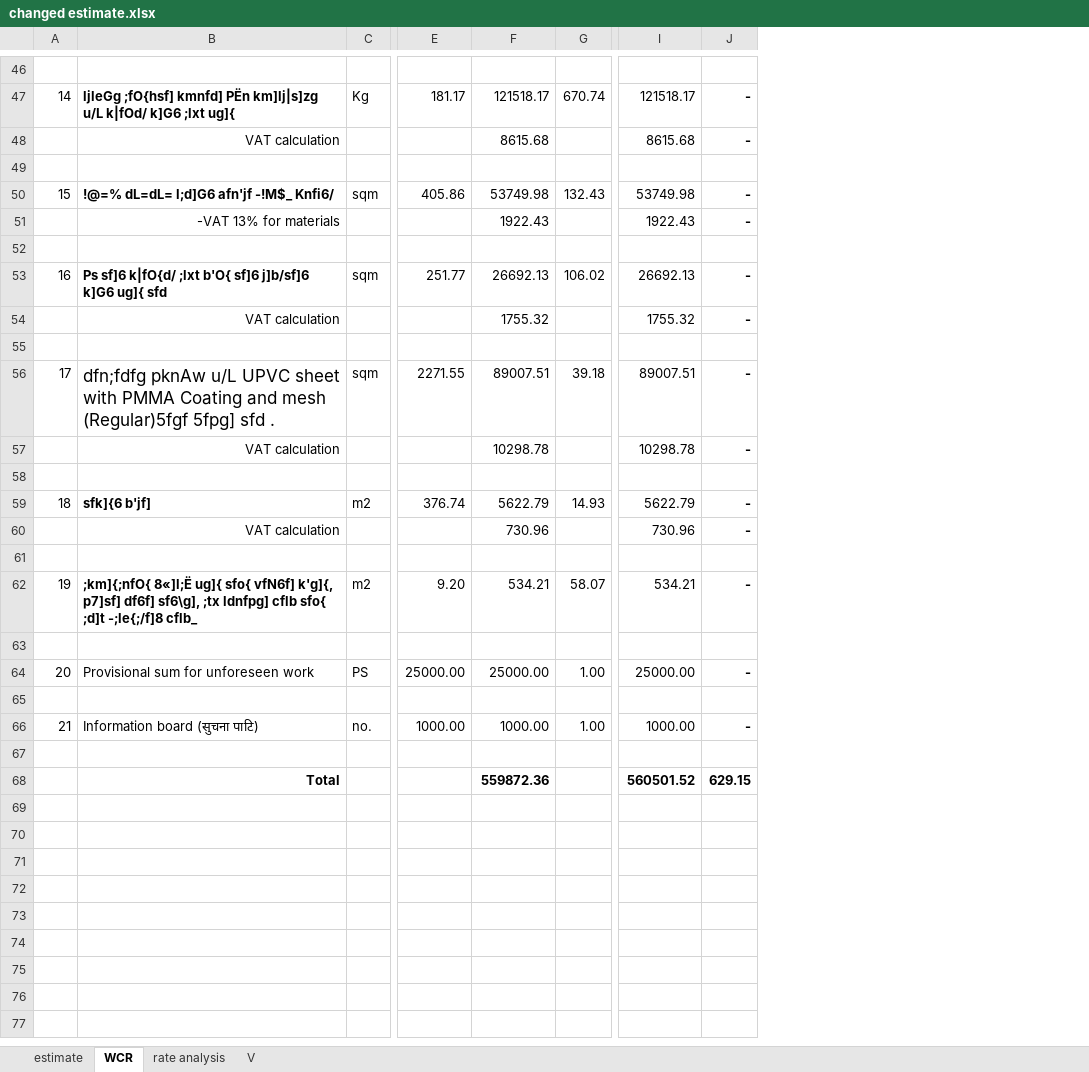
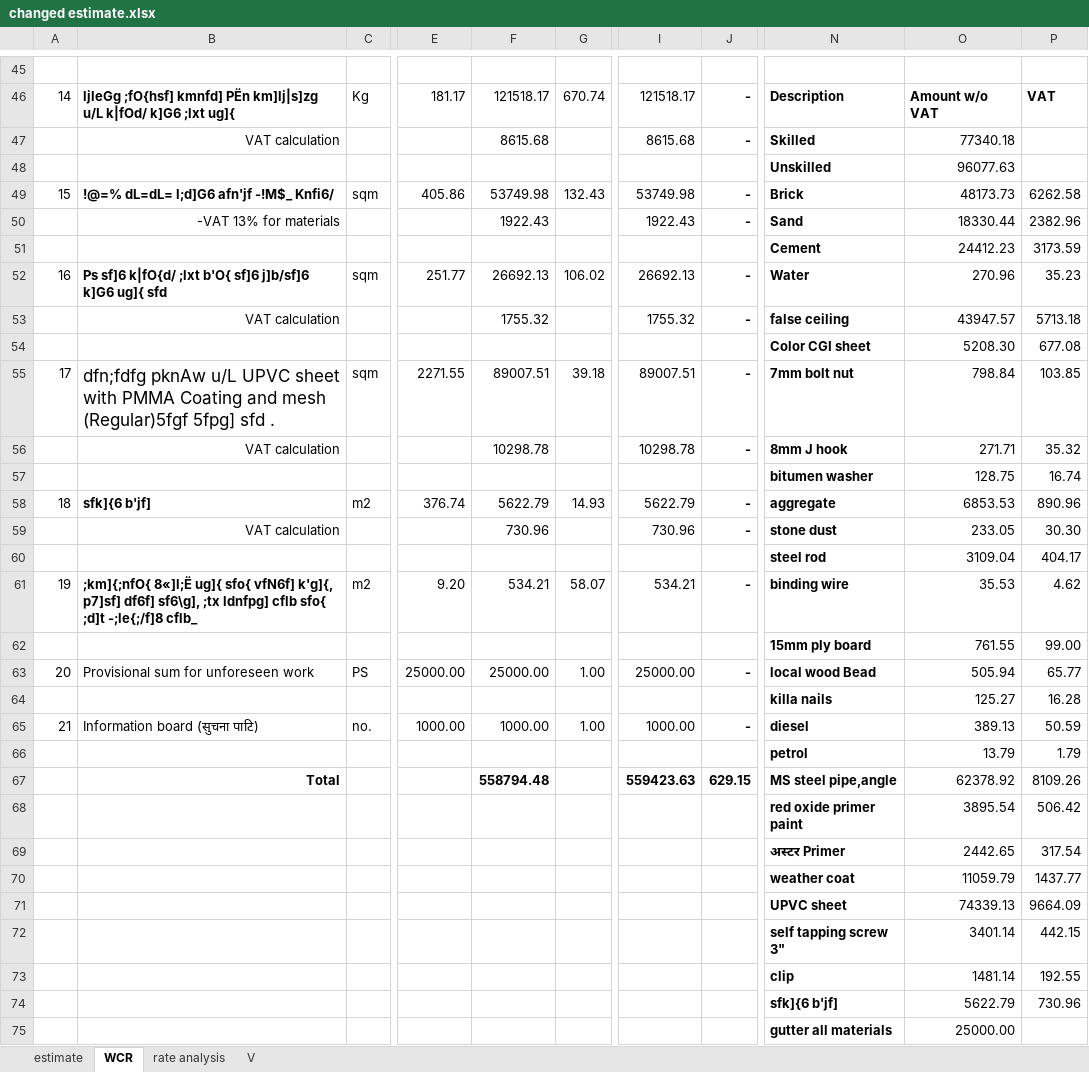
Before and after one commit to suwalcrystal/ofc, an Excel workbook: ofc/estimates/परोपकार भवन मर्मत/changed estimate.xlsx, sheet WCR, drawn as a sheet; only a part is shown, gaps mark what is left out; values as stored, in another font and other column widths than the file's, no borders; addresses are those after the commit; rows hold the shown columns only; the diff covers the shown part only; the diff names each change by its address in the sheet, - before the commit and + after, or states it on an @@ line.

```diff
--- a/ofc/estimates/परोपकार भवन मर्मत/changed estimate.xlsx (sheet WCR)
+++ b/ofc/estimates/परोपकार भवन मर्मत/changed estimate.xlsx (sheet WCR)
+column N, rows 46-66: Description | Skilled | Unskilled | Brick | Sand | Cement | Water | false ceiling | Color CGI sheet | 7mm bolt nut | 8mm J hook | bitumen washer | aggregate | stone dust | steel rod | binding wire | 15mm ply board | local wood Bead | killa nails | diesel | petrol; row 68: red oxide primer paint
+column O, rows 46-66: Amount w/o VAT | 77340.18 | 96077.63 | 48173.73 | 18330.44 | 24412.23 | 270.96 | 43947.57 | 5208.30 | 798.84 | 271.71 | 128.75 | 6853.53 | 233.05 | 3109.04 | 35.53 | 761.55 | 505.94 | 125.27 | 389.13 | 13.79; row 68: 3895.54
+column P, rows 46-66: VAT |  |  | 6262.58 | 2382.96 | 3173.59 | 35.23 | 5713.18 | 677.08 | 103.85 | 35.32 | 16.74 | 890.96 | 30.30 | 404.17 | 4.62 | 99.00 | 65.77 | 16.28 | 50.59 | 1.79; row 68: 506.42
-row 48: (empty)
+row 48:  |  |  |  |  |  |  |  | Unskilled | 96077.63
-row 51: (empty)
+row 51:  |  |  |  |  |  |  |  | Cement | 24412.23 | 3173.59
-row 54: (empty)
+row 54:  |  |  |  |  |  |  |  | Color CGI sheet | 5208.30 | 677.08
-row 57: (empty)
+row 57:  |  |  |  |  |  |  |  | bitumen washer | 128.75 | 16.74
-row 60: (empty)
+row 60:  |  |  |  |  |  |  |  | steel rod | 3109.04 | 404.17
-row 62: (empty)
+row 62:  |  |  |  |  |  |  |  | 15mm ply board | 761.55 | 99.00
-row 64: (empty)
+row 64:  |  |  |  |  |  |  |  | killa nails | 125.27 | 16.28
-row 66: (empty)
+row 66:  |  |  |  |  |  |  |  | petrol | 13.79 | 1.79
+row 67:  | Total |  |  | 558794.48 |  | 559423.63 | 629.15 | MS steel pipe,angle | 62378.92 | 8109.26
-B68: Total
+B68: (empty)
-F68: 559872.36
+F68: (empty)
-I68: 560501.52
+I68: (empty)
-J68: 629.15
+J68: (empty)
+row 69:  |  |  |  |  |  |  |  | अस्टर Primer | 2442.65 | 317.54
+row 70:  |  |  |  |  |  |  |  | weather coat | 11059.79 | 1437.77
+row 71:  |  |  |  |  |  |  |  | UPVC sheet | 74339.13 | 9664.09
+row 72:  |  |  |  |  |  |  |  | self tapping screw 3" | 3401.14 | 442.15
+row 73:  |  |  |  |  |  |  |  | clip | 1481.14 | 192.55
+row 74:  |  |  |  |  |  |  |  | sfk]{6 b'jf] | 5622.79 | 730.96
+row 75:  |  |  |  |  |  |  |  | gutter all materials | 25000.00
```
Also changed, not shown: 4 added rows, 1 removed row, 4 edited cells and cell formats elsewhere in this sheet, sheet estimate, sheet V, formulas that keep their value, ofc/estimates/गणपति ढिकुरेपाटी संरक्षण तथा ढिकुरेपाटी माझ गाँउ सडक/V गणपति ढिकुरेपाटी संरक्षण.xlsx.
